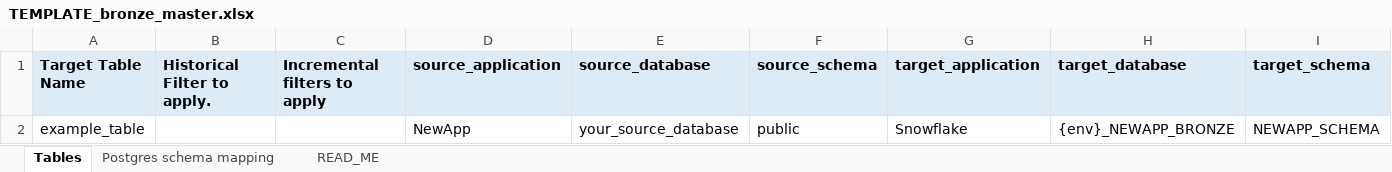
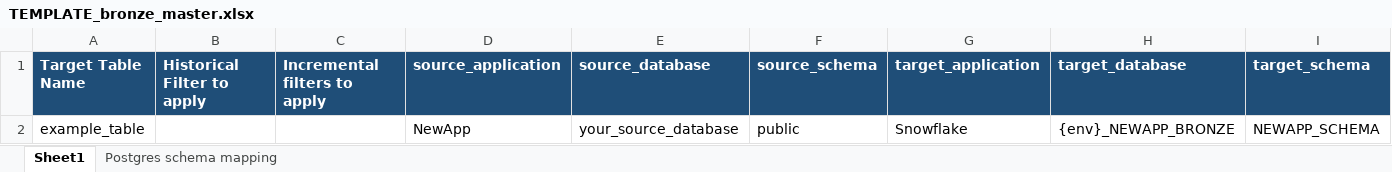
Before and after one commit to Arunsaikiran/Storable_automation_framework, an Excel workbook: new_application_onboarding/templates/TEMPLATE_bronze_master.xlsx, sheet Sheet1, drawn as a sheet; values as stored, in another font and other column widths than the file's, no borders; the diff names each change by its address in the sheet, - before the commit and + after, or states it on an @@ line.

```diff
--- a/new_application_onboarding/templates/TEMPLATE_bronze_master.xlsx (sheet Sheet1)
+++ b/new_application_onboarding/templates/TEMPLATE_bronze_master.xlsx (sheet Sheet1)
-sheet tab: Tables
+sheet tab: Sheet1
-sheet tab: READ_ME
@@ A1:I1 fill: #DDEBF7 → #1F4E78, text colour: black → #FFFFFF @@
-B1: Historical Filter to apply.
+B1: Historical Filter to apply
```
Also changed, not shown: sheet Postgres schema mapping, yaml_generation/master_files/edge_bronze_master.xlsx, yaml_generation/master_files/newbook_bronze_master.xlsx, 20 other files.
